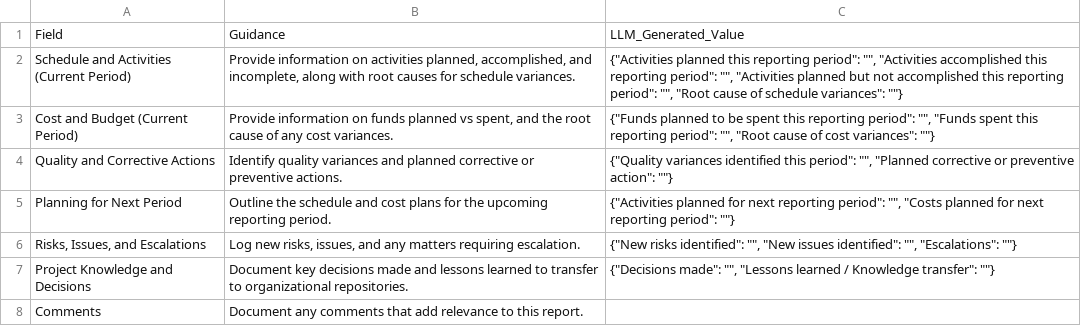
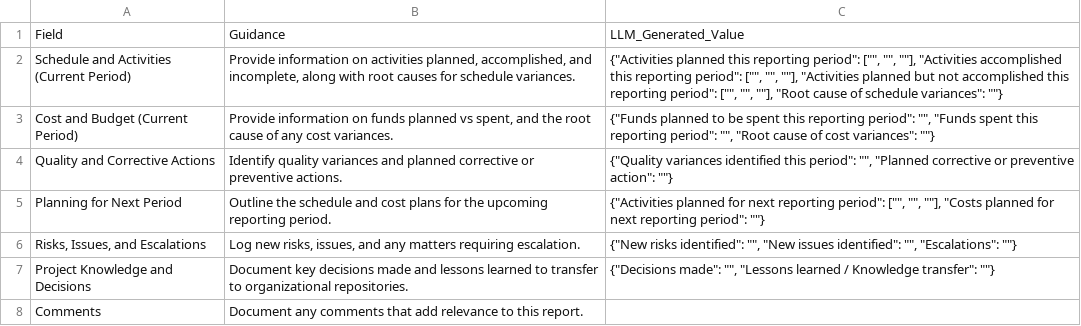
Before and after one commit to fakhruldeen/Tasleemat, a CSV file: forms/06_Monitoring_and_Controlling/02_Team_Member_Status_Report/06_02_Team_Member_Status_Report.csv, drawn as a sheet.

Commit message:
fix(forms): format activities fields as numbered lists in Team Member Status Report

```diff
--- a/forms/06_Monitoring_and_Controlling/02_Team_Member_Status_Report/06_02_Team_Member_Status_Report.csv
+++ b/forms/06_Monitoring_and_Controlling/02_Team_Member_Status_Report/06_02_Team_Member_Status_Report.csv
@@ -1,6 +1,6 @@
 Field,Guidance,LLM_Generated_Value
-Schedule and Activities (Current Period),"Provide information on activities planned, accomplished, and incomplete, along with root causes for schedule variances.","{""Activities planned this reporting period"": """", ""Activities accomplished this reporting period"": """", ""Activities planned but not accomplished this reporting period"": """", ""Root cause of schedule variances"": """"}"
+Schedule and Activities (Current Period),"Provide information on activities planned, accomplished, and incomplete, along with root causes for schedule variances.","{""Activities planned this reporting period"": ["""", """", """"], ""Activities accomplished this reporting period"": ["""", """", """"], ""Activities planned but not accomplished this reporting period"": ["""", """", """"], ""Root cause of schedule variances"": """"}"
 Cost and Budget (Current Period),"Provide information on funds planned vs spent, and the root cause of any cost variances.","{""Funds planned to be spent this reporting period"": """", ""Funds spent this reporting period"": """", ""Root cause of cost variances"": """"}"
 Quality and Corrective Actions,Identify quality variances and planned corrective or preventive actions.,"{""Quality variances identified this period"": """", ""Planned corrective or preventive action"": """"}"
-Planning for Next Period,Outline the schedule and cost plans for the upcoming reporting period.,"{""Activities planned for next reporting period"": """", ""Costs planned for next reporting period"": """"}"
+Planning for Next Period,Outline the schedule and cost plans for the upcoming reporting period.,"{""Activities planned for next reporting period"": ["""", """", """"], ""Costs planned for next reporting period"": """"}"
 "Risks, Issues, and Escalations","Log new risks, issues, and any matters requiring escalation.","{""New risks identified"": """", ""New issues identified"": """", ""Escalations"": """"}"
```
Also changed, not shown: forms/ar/06_المراقبة_والتحكم/02_تقرير_حالة_عضو_الفريق/06_02_تقرير_حالة_عضو_الفريق.csv, 4 other files.
